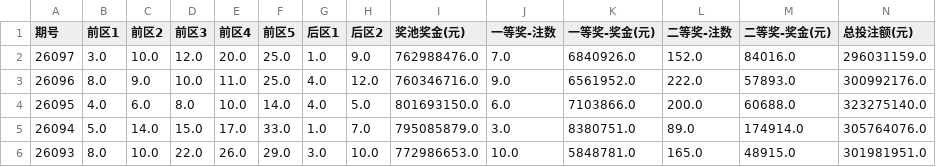
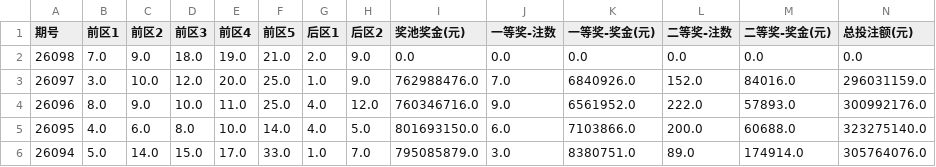
Before and after one commit to lsl5032/lotto-auto-update, a CSV file: data.csv, drawn as a sheet; only a part is shown; the shorter side is filled out with more unchanged rows; rows hold the shown columns only; the diff names each change by its address in the sheet, - before the commit and + after, or states it on an @@ line.

```diff
--- a/data.csv
+++ b/data.csv
+row 2: 26098 | 7.0 | 9.0 | 18.0 | 19.0 | 21.0 | 2.0 | 9.0 | 0.0 | 0.0 | 0.0 | 0.0 | 0.0 | 0.0
```
